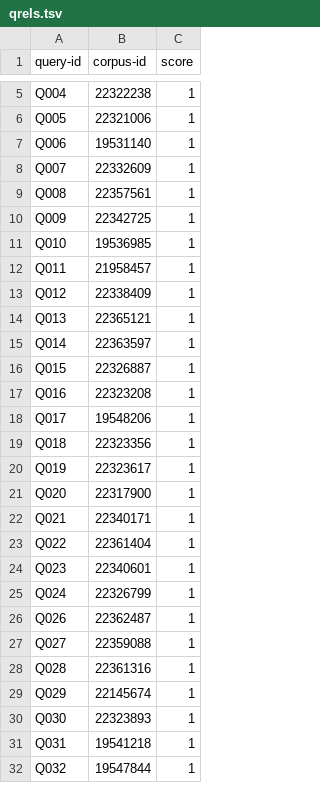
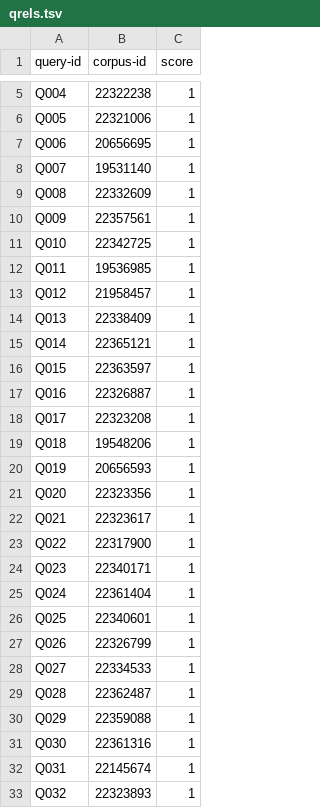
Before and after one commit to QuantumKuba/NLS-RAG, a TSV file: data/queries/qrels.tsv, drawn as a sheet; only a part is shown, gaps mark what is left out; the diff covers the shown part only.

Commit message:
Queries reverted

```diff
--- a/data/queries/qrels.tsv
+++ b/data/queries/qrels.tsv
@@ -6,27 +6,28 @@ Q004	22322238	1
 Q005	22321006	1
-Q006	19531140	1
-Q007	22332609	1
-Q008	22357561	1
-Q009	22342725	1
-Q010	19536985	1
-Q011	21958457	1
-Q012	22338409	1
-Q013	22365121	1
-Q014	22363597	1
-Q015	22326887	1
-Q016	22323208	1
-Q017	19548206	1
-Q018	22323356	1
-Q019	22323617	1
-Q020	22317900	1
-Q021	22340171	1
-Q022	22361404	1
-Q023	22340601	1
-Q024	22326799	1
-Q026	22362487	1
-Q027	22359088	1
-Q028	22361316	1
-Q029	22145674	1
-Q030	22323893	1
-Q031	19541218	1
-Q032	19547844	1
+Q006	20656695	1
+Q007	19531140	1
+Q008	22332609	1
+Q009	22357561	1
+Q010	22342725	1
+Q011	19536985	1
+Q012	21958457	1
+Q013	22338409	1
+Q014	22365121	1
+Q015	22363597	1
+Q016	22326887	1
+Q017	22323208	1
+Q018	19548206	1
+Q019	20656593	1
+Q020	22323356	1
+Q021	22323617	1
+Q022	22317900	1
+Q023	22340171	1
+Q024	22361404	1
+Q025	22340601	1
+Q026	22326799	1
+Q027	22334533	1
+Q028	22362487	1
+Q029	22359088	1
+Q030	22361316	1
+Q031	22145674	1
+Q032	22323893	1
```
Also changed, not shown: 2 added rows, 40 removed rows and 16 edited cells elsewhere in this file, 4 other files.
